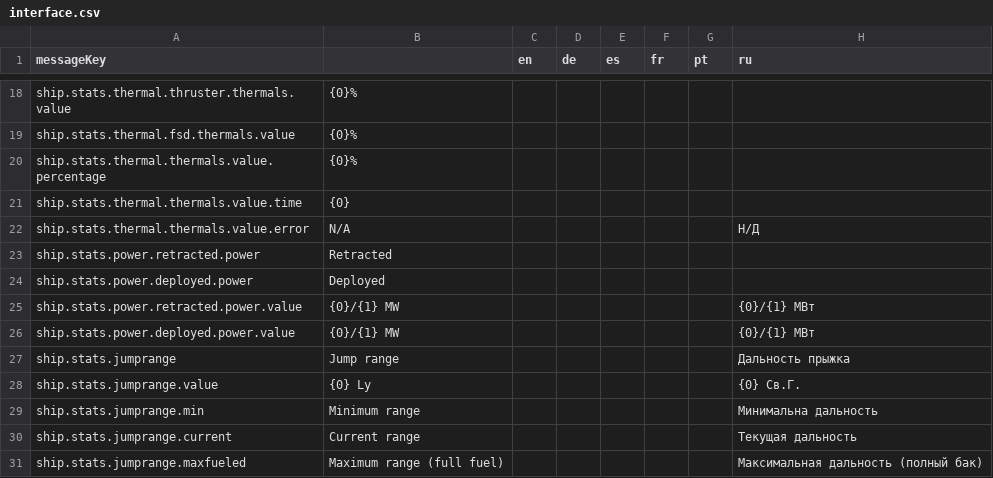
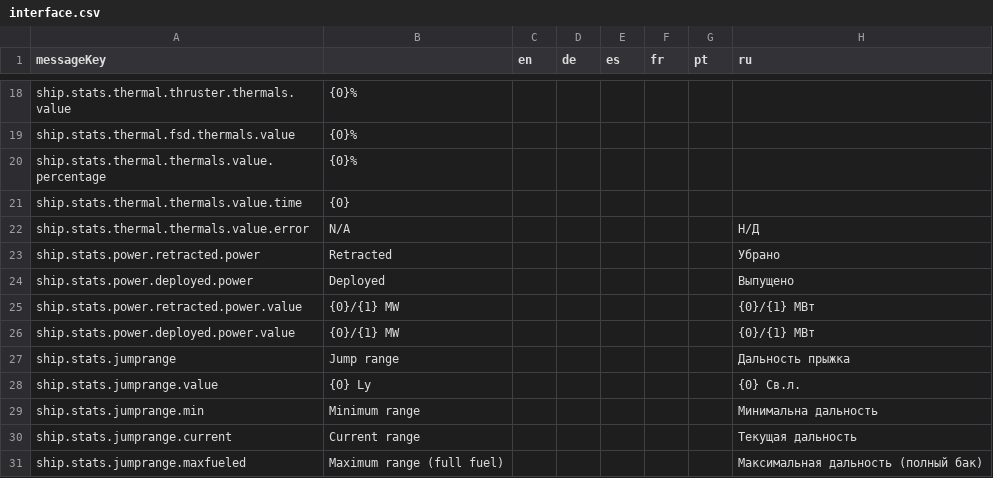
Before and after one commit to jixxed/ed-odyssey-materials-helper, a CSV file: application/src/main/resources/locale/ships/interface.csv, drawn as a sheet; only a part is shown, gaps mark what is left out.

Commit message:
Further RU update (#318)
* Further RU update

* Update interface.csv

```diff
--- a/application/src/main/resources/locale/ships/interface.csv
+++ b/application/src/main/resources/locale/ships/interface.csv
@@ -22,4 +22,4 @@ ship.stats.thermal.thermals.value.time,{0},,,,,,
 ship.stats.thermal.thermals.value.error,N/A,,,,,,Н/Д
-ship.stats.power.retracted.power,Retracted,,,,,,
-ship.stats.power.deployed.power,Deployed,,,,,,
+ship.stats.power.retracted.power,Retracted,,,,,,Убрано
+ship.stats.power.deployed.power,Deployed,,,,,,Выпущено
 ship.stats.power.retracted.power.value,{0}/{1} MW,,,,,,{0}/{1} МВт
@@ -27,3 +27,3 @@ ship.stats.power.deployed.power.value,{0}/{1} MW,,,,,,{0}/{1} МВт
 ship.stats.jumprange,Jump range,,,,,,Дальность прыжка
-ship.stats.jumprange.value,{0} Ly,,,,,,{0} Св.Г.
+ship.stats.jumprange.value,{0} Ly,,,,,,{0} Св.л.
 ship.stats.jumprange.min,Minimum range,,,,,,Минимальна дальность
```
